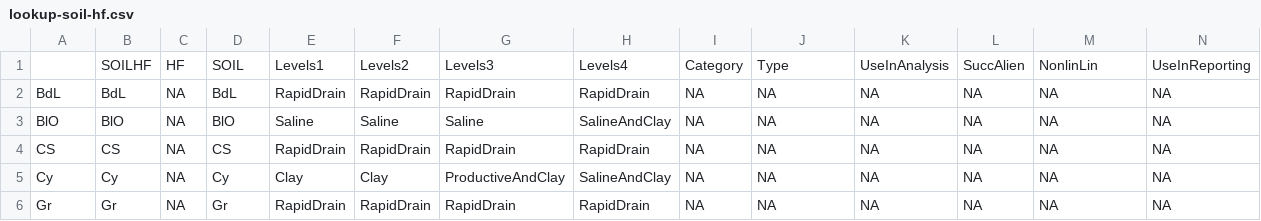
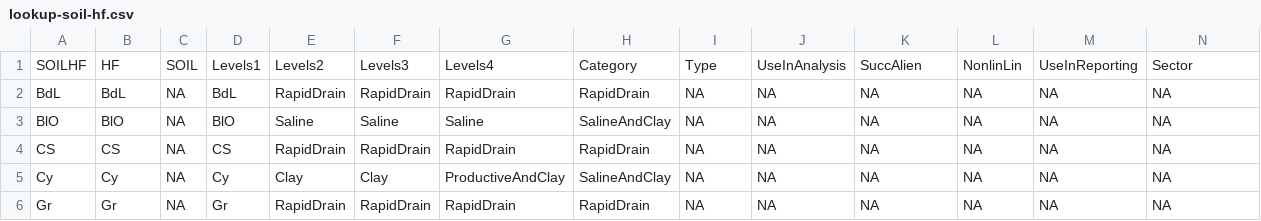
Before and after one commit to psolymos/abmianalytics, a CSV file: lookup/lookup-soil-hf.csv, drawn as a sheet; only a part is shown; removed rows and columns are numbered as before the commit, all else as after; rows hold the shown columns only; the diff names each change by its address in the sheet, - before the commit and + after, or states it on an @@ line.

Commit message:
1,1 cell

```diff
--- a/lookup/lookup-soil-hf.csv
+++ b/lookup/lookup-soil-hf.csv
-row 1:  | SOILHF | HF | SOIL | Levels1 | Levels2 | Levels3 | Levels4 | Category | Type | UseInAnalysis | SuccAlien | NonlinLin | UseInReporting
+row 1: SOILHF | HF | SOIL | Levels1 | Levels2 | Levels3 | Levels4 | Category | Type | UseInAnalysis | SuccAlien | NonlinLin | UseInReporting | Sector
```
